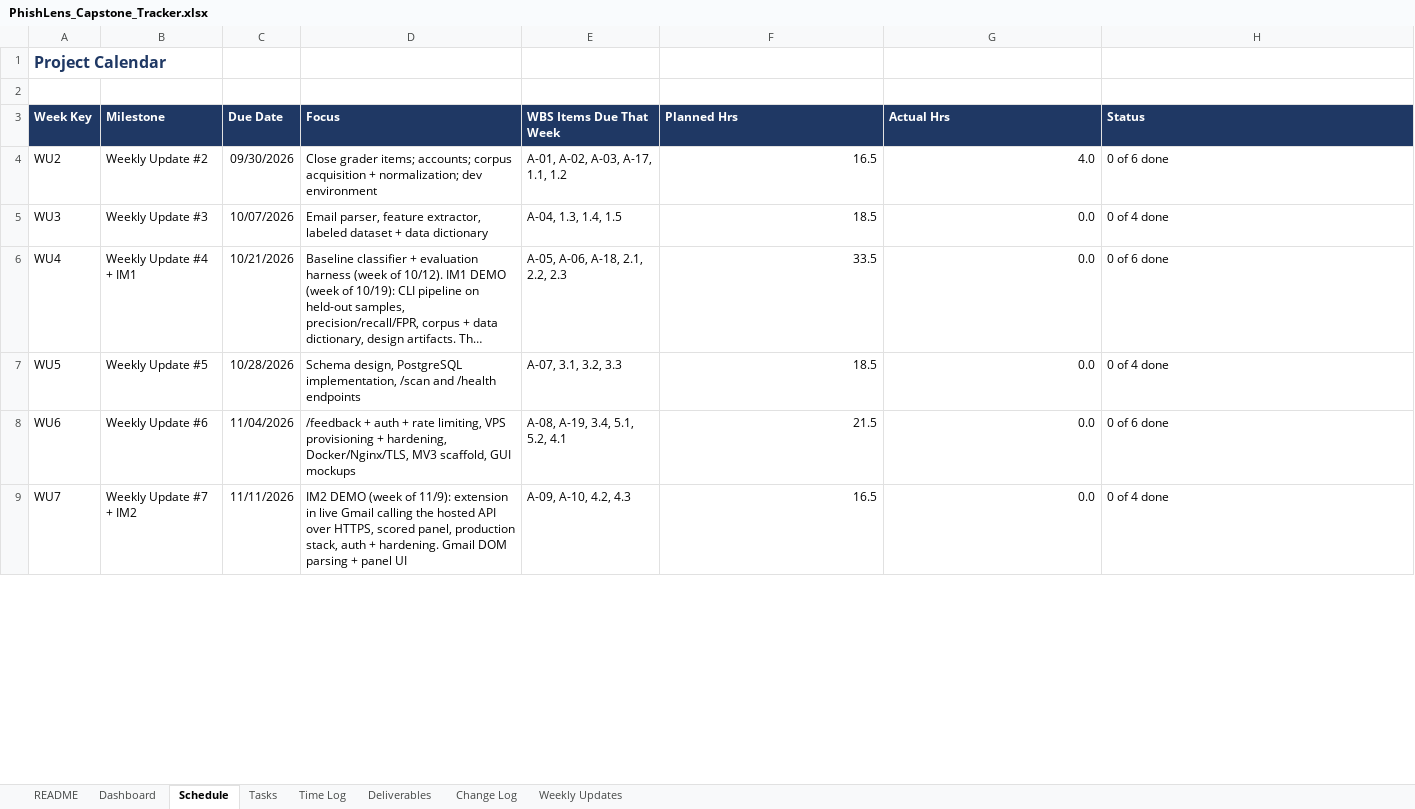
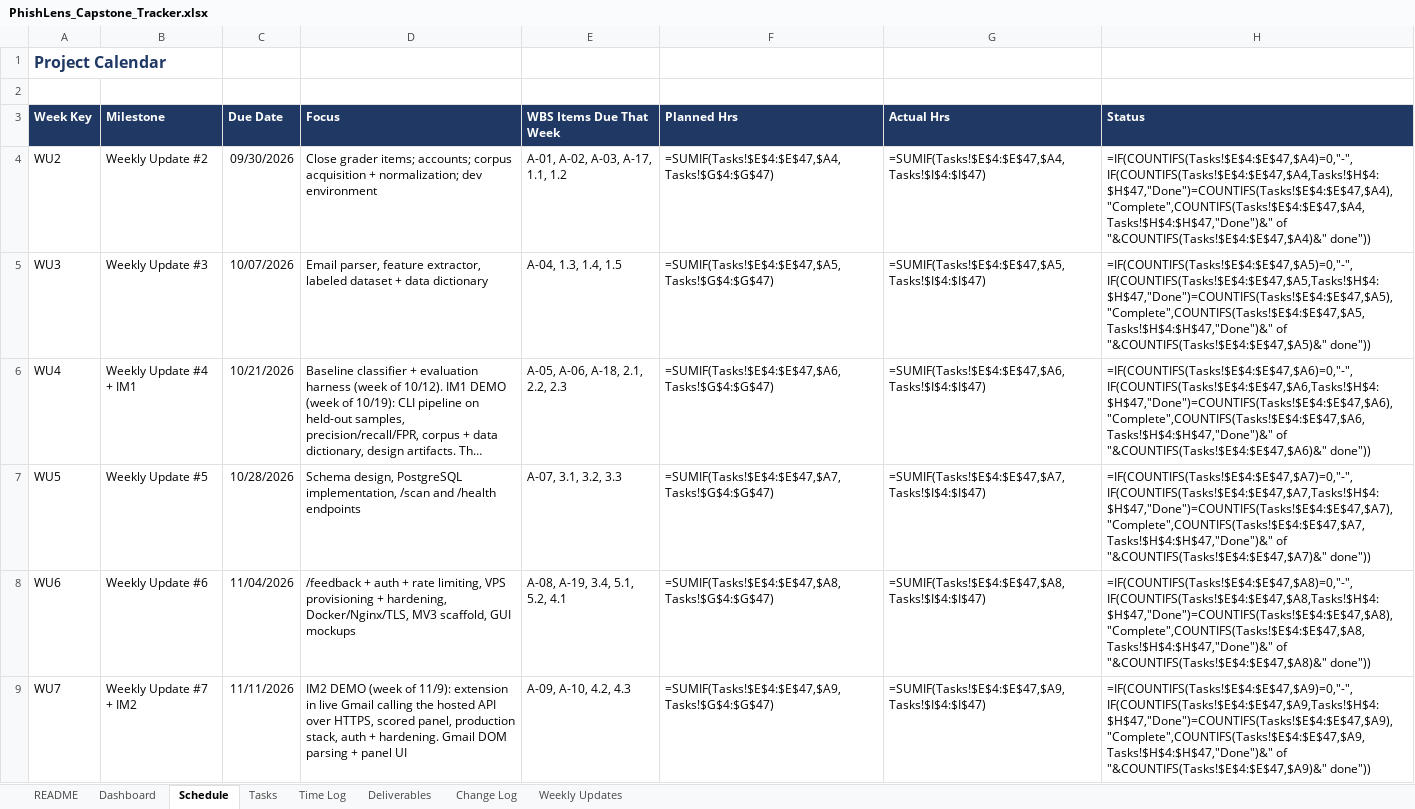
Before and after one commit to connorschell/PhishLens, an Excel workbook: PhishLens_Capstone_Tracker.xlsx, sheet Schedule, drawn as a sheet; only a part is shown; long unchanged cells end in …; values as stored, in another font and other column widths than the file's, no borders; formulas without a stored value are shown as written; the diff covers the shown part only; the diff names each change by its address in the sheet, - before the commit and + after, or states it on an @@ line.

```diff
--- a/PhishLens_Capstone_Tracker.xlsx (sheet Schedule)
+++ b/PhishLens_Capstone_Tracker.xlsx (sheet Schedule)
-F4 (Planned Hrs): 16.5
+F4 (Planned Hrs): =SUMIF(Tasks!$E$4:$E$47,$A4,Tasks!$G$4:$G$47)
-G4 (Actual Hrs): 4.0
+G4 (Actual Hrs): =SUMIF(Tasks!$E$4:$E$47,$A4,Tasks!$I$4:$I$47)
-H4 (Status): 0 of 6 done
+H4 (Status): =IF(COUNTIFS(Tasks!$E$4:$E$47,$A4)=0,"-",IF(COUNTIFS(Tasks!$E$4:$E$47,$A4,Tasks!$H$4:$H$47,"Done")=COUNTIFS(Tasks!$E$4:$E$47,$A4),"Complete",COUNTIFS(Tasks!$E$4:$E$47,$A4,Tasks!$H$4:$H$47,"Done")&" of "&COUNTIFS(Tasks!$E$4:$E$47,$A4)&" done"))
-F5 (Planned Hrs): 18.5
+F5 (Planned Hrs): =SUMIF(Tasks!$E$4:$E$47,$A5,Tasks!$G$4:$G$47)
-G5 (Actual Hrs): 0.0
+G5 (Actual Hrs): =SUMIF(Tasks!$E$4:$E$47,$A5,Tasks!$I$4:$I$47)
-H5 (Status): 0 of 4 done
+H5 (Status): =IF(COUNTIFS(Tasks!$E$4:$E$47,$A5)=0,"-",IF(COUNTIFS(Tasks!$E$4:$E$47,$A5,Tasks!$H$4:$H$47,"Done")=COUNTIFS(Tasks!$E$4:$E$47,$A5),"Complete",COUNTIFS(Tasks!$E$4:$E$47,$A5,Tasks!$H$4:$H$47,"Done")&" of "&COUNTIFS(Tasks!$E$4:$E$47,$A5)&" done"))
-F6 (Planned Hrs): 33.5
+F6 (Planned Hrs): =SUMIF(Tasks!$E$4:$E$47,$A6,Tasks!$G$4:$G$47)
-G6 (Actual Hrs): 0.0
+G6 (Actual Hrs): =SUMIF(Tasks!$E$4:$E$47,$A6,Tasks!$I$4:$I$47)
-H6 (Status): 0 of 6 done
+H6 (Status): =IF(COUNTIFS(Tasks!$E$4:$E$47,$A6)=0,"-",IF(COUNTIFS(Tasks!$E$4:$E$47,$A6,Tasks!$H$4:$H$47,"Done")=COUNTIFS(Tasks!$E$4:$E$47,$A6),"Complete",COUNTIFS(Tasks!$E$4:$E$47,$A6,Tasks!$H$4:$H$47,"Done")&" of "&COUNTIFS(Tasks!$E$4:$E$47,$A6)&" done"))
-F7 (Planned Hrs): 18.5
+F7 (Planned Hrs): =SUMIF(Tasks!$E$4:$E$47,$A7,Tasks!$G$4:$G$47)
-G7 (Actual Hrs): 0.0
+G7 (Actual Hrs): =SUMIF(Tasks!$E$4:$E$47,$A7,Tasks!$I$4:$I$47)
-H7 (Status): 0 of 4 done
+H7 (Status): =IF(COUNTIFS(Tasks!$E$4:$E$47,$A7)=0,"-",IF(COUNTIFS(Tasks!$E$4:$E$47,$A7,Tasks!$H$4:$H$47,"Done")=COUNTIFS(Tasks!$E$4:$E$47,$A7),"Complete",COUNTIFS(Tasks!$E$4:$E$47,$A7,Tasks!$H$4:$H$47,"Done")&" of "&COUNTIFS(Tasks!$E$4:$E$47,$A7)&" done"))
-F8 (Planned Hrs): 21.5
+F8 (Planned Hrs): =SUMIF(Tasks!$E$4:$E$47,$A8,Tasks!$G$4:$G$47)
-G8 (Actual Hrs): 0.0
+G8 (Actual Hrs): =SUMIF(Tasks!$E$4:$E$47,$A8,Tasks!$I$4:$I$47)
-H8 (Status): 0 of 6 done
+H8 (Status): =IF(COUNTIFS(Tasks!$E$4:$E$47,$A8)=0,"-",IF(COUNTIFS(Tasks!$E$4:$E$47,$A8,Tasks!$H$4:$H$47,"Done")=COUNTIFS(Tasks!$E$4:$E$47,$A8),"Complete",COUNTIFS(Tasks!$E$4:$E$47,$A8,Tasks!$H$4:$H$47,"Done")&" of "&COUNTIFS(Tasks!$E$4:$E$47,$A8)&" done"))
-F9 (Planned Hrs): 16.5
+F9 (Planned Hrs): =SUMIF(Tasks!$E$4:$E$47,$A9,Tasks!$G$4:$G$47)
-G9 (Actual Hrs): 0.0
+G9 (Actual Hrs): =SUMIF(Tasks!$E$4:$E$47,$A9,Tasks!$I$4:$I$47)
-H9 (Status): 0 of 4 done
+H9 (Status): =IF(COUNTIFS(Tasks!$E$4:$E$47,$A9)=0,"-",IF(COUNTIFS(Tasks!$E$4:$E$47,$A9,Tasks!$H$4:$H$47,"Done")=COUNTIFS(Tasks!$E$4:$E$47,$A9),"Complete",COUNTIFS(Tasks!$E$4:$E$47,$A9,Tasks!$H$4:$H$47,"Done")&" of "&COUNTIFS(Tasks!$E$4:$E$47,$A9)&" done"))
```
Also changed, not shown: 1 added row, 1 removed row and 12 edited cells elsewhere in this sheet, sheet Time Log, sheet Tasks, sheet Dashboard, sheet Weekly Updates, sheet Change Log, 1 other file.
